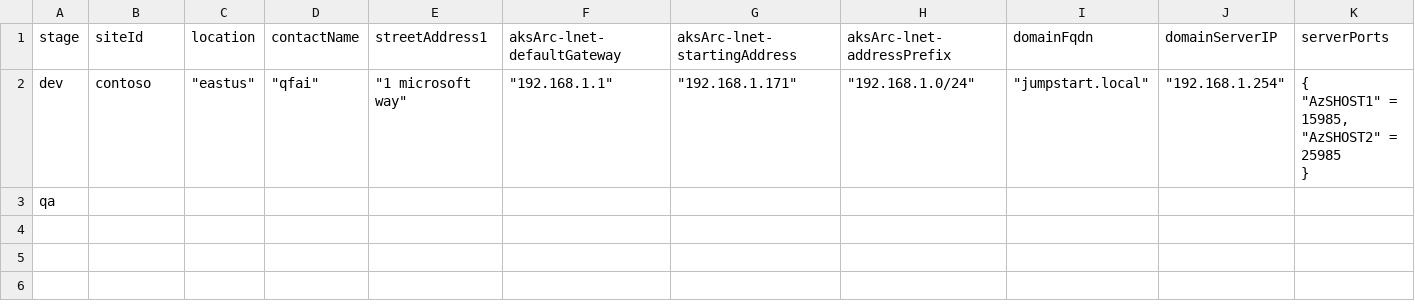
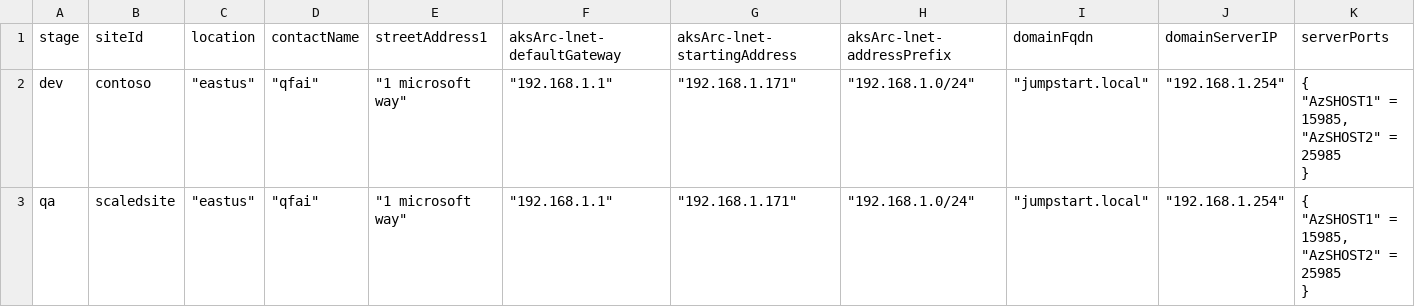
Before and after one commit to qfai/contoso-demo, a CSV file: .azure/scale.csv, drawn as a sheet; only a part is shown; removed rows and columns are numbered as before the commit, all else as after; rows hold the shown columns only; ↵ is a line break in a cell; the diff names each change by its address in the sheet, - before the commit and + after, or states it on an @@ line.

Commit message:
edit scale.csv

```diff
--- a/.azure/scale.csv
+++ b/.azure/scale.csv
-row 3: qa
+row 3: qa | scaledsite | "eastus" | "qfai" | "1 microsoft way" | "192.168.1.1" | "192.168.1.171" | "192.168.1.0/24" | "jumpstart.local" | "192.168.1.254" | { ↵ "AzSHOST1" = 15985, ↵ "AzSHOST2" = 25985 ↵ }
```
Also changed, not shown: 2 other files.
